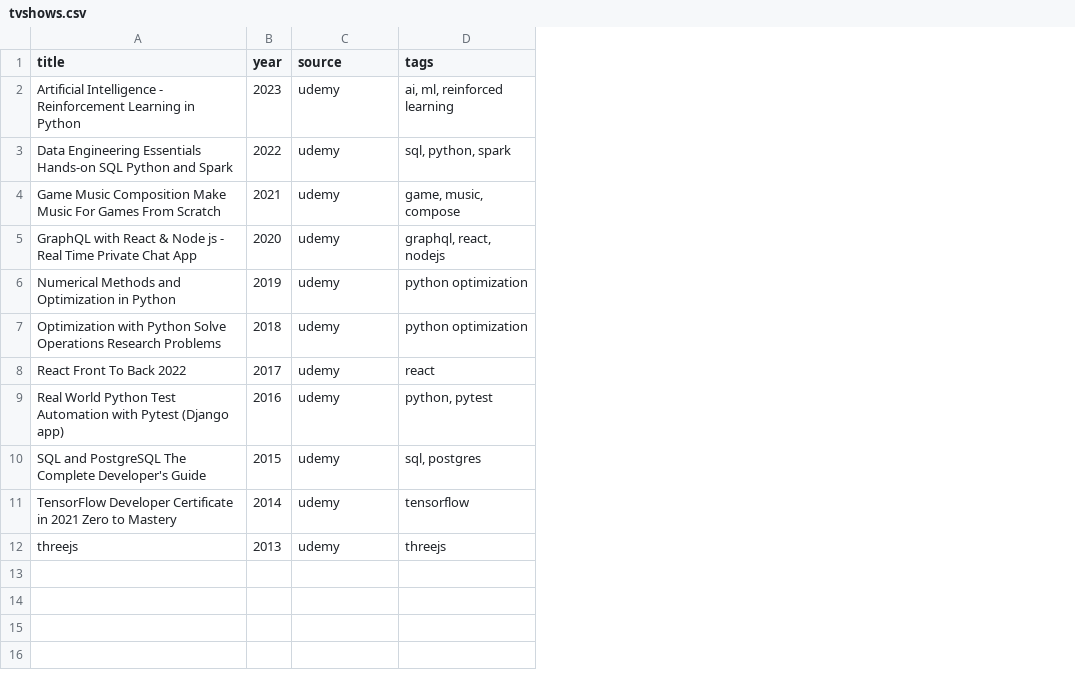
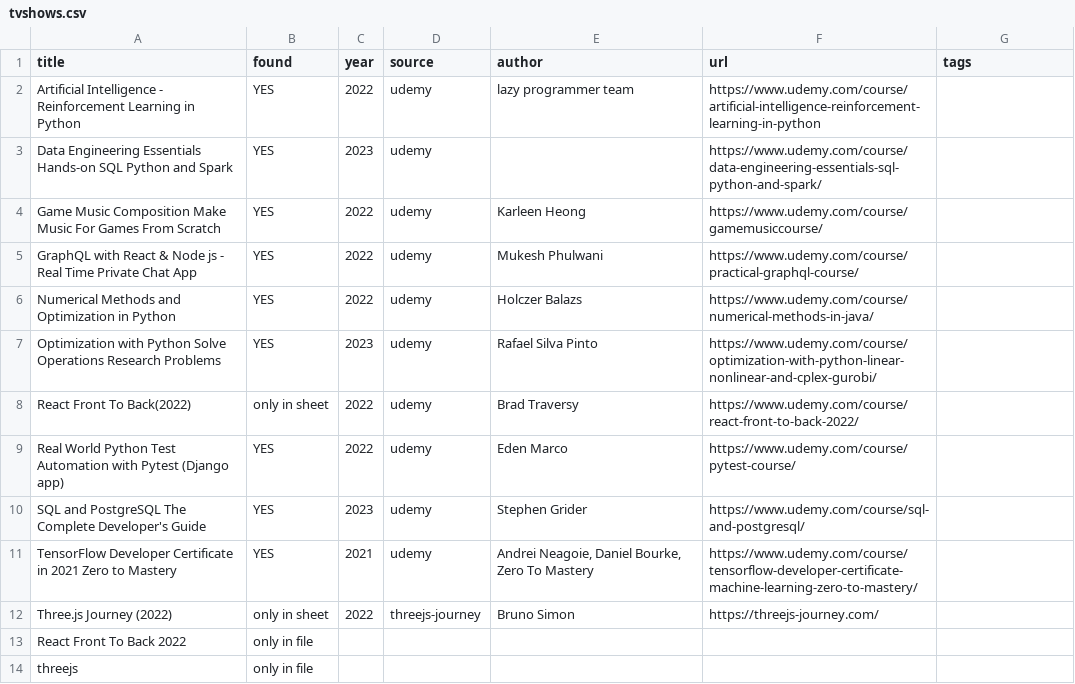
Before and after one commit to mike3dk/nfo-gen, a CSV file: tvshows.csv, drawn as a sheet; removed rows and columns are numbered as before the commit, all else as after; the diff names each change by its address in the sheet, - before the commit and + after, or states it on an @@ line.

Commit message:
handled the case that the show name not matching with the sheet

```diff
--- a/tvshows.csv
+++ b/tvshows.csv
+column B (found), rows 2-7: all YES; rows 9-11: all YES; row 14: only in file
+column E (author), rows 2-7: lazy programmer team |  | Karleen Heong | Mukesh Phulwani | Holczer Balazs | Rafael Silva Pinto; rows 9-11: Eden Marco | Stephen Grider | Andrei Neagoie, Daniel Bourke, Zero To Mastery
+column F (url), rows 2-7: https://www.udemy.com/course/artificial-intelligence-reinforcement-learning-in-python | https://www.udemy.com/course/data-engineering-essentials-sql-python-and-spark/ | https://www.udemy.com/course/gamemusiccourse/ | https://www.udemy.com/course/practical-graphql-course/ | https://www.udemy.com/course/numerical-methods-in-java/ | https://www.udemy.com/course/optimization-with-python-linear-nonlinear-and-cplex-gurobi/; rows 9-11: https://www.udemy.com/course/pytest-course/ | https://www.udemy.com/course/sql-and-postgresql/ | https://www.udemy.com/course/tensorflow-developer-certificate-machine-learning-zero-to-mastery/
-C2 (year): 2023
+C2 (year): 2022
-G2 (tags): ai, ml, reinforced learning
+G2 (tags): (empty)
-C3 (year): 2022
+C3 (year): 2023
-G3 (tags): sql, python, spark
+G3 (tags): (empty)
-C4 (year): 2021
+C4 (year): 2022
-G4 (tags): game, music, compose
+G4 (tags): (empty)
-C5 (year): 2020
+C5 (year): 2022
-G5 (tags): graphql, react, nodejs
+G5 (tags): (empty)
-C6 (year): 2019
+C6 (year): 2022
-G6:G7 (tags): python optimization
+G6:G7 (tags): (empty)
-C7 (year): 2018
+C7 (year): 2023
-row 8: React Front To Back 2022 | 2017 | udemy | react
+row 8: React Front To Back(2022) | only in sheet | 2022 | udemy | Brad Traversy | https://www.udemy.com/course/react-front-to-back-2022/
-C9 (year): 2016
+C9 (year): 2022
-G9 (tags): python, pytest
+G9 (tags): (empty)
-C10 (year): 2015
+C10 (year): 2023
-G10 (tags): sql, postgres
+G10 (tags): (empty)
-C11 (year): 2014
+C11 (year): 2021
-G11 (tags): tensorflow
+G11 (tags): (empty)
+row 12: Three.js Journey (2022) | only in sheet | 2022 | threejs-journey | Bruno Simon | https://threejs-journey.com/
+row 13: React Front To Back 2022 | only in file
-C14 (year): 2013
+C14 (year): (empty)
-D14 (source): udemy
+D14 (source): (empty)
-G14 (tags): threejs
+G14 (tags): (empty)
```
Also changed, not shown: 4 other files.
